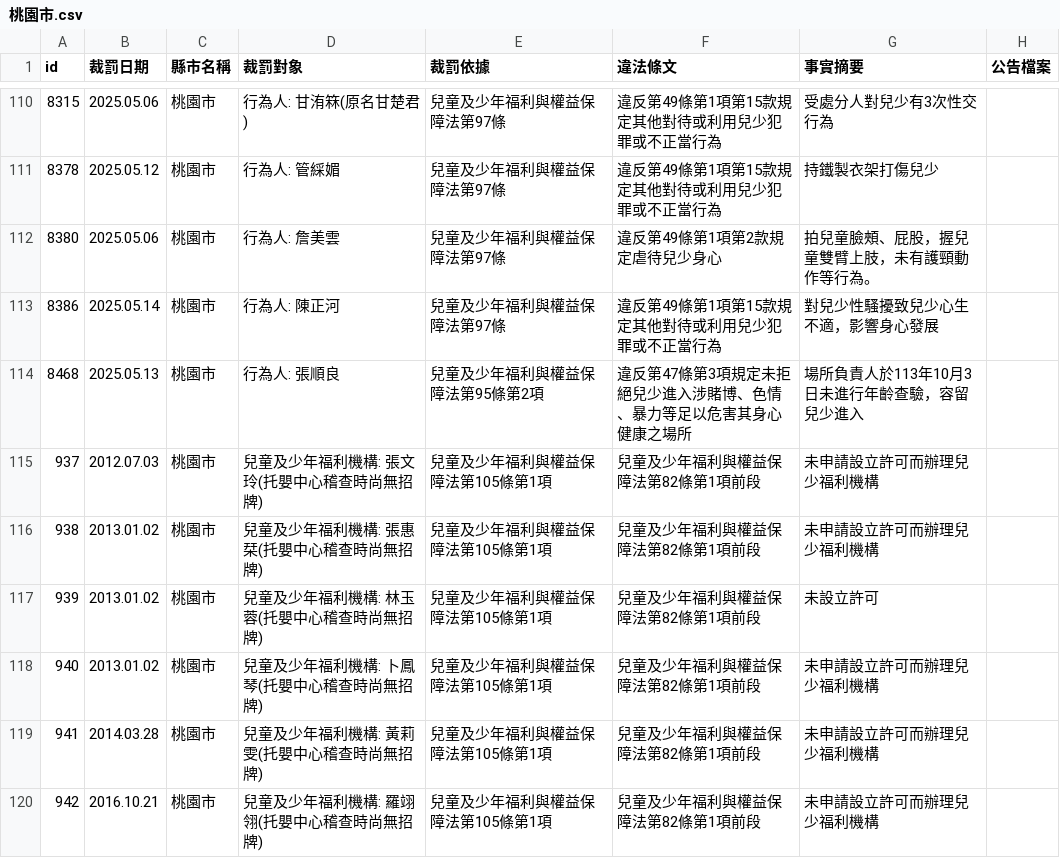
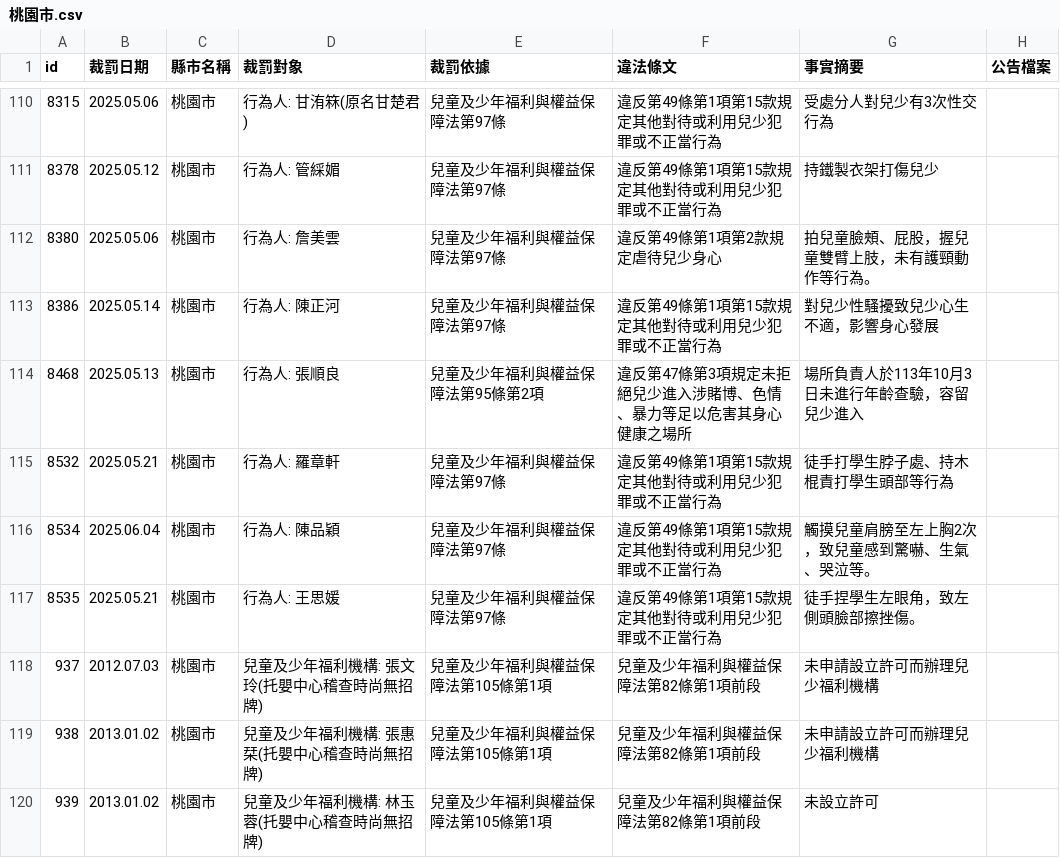
Before and after one commit to kiang/crc.sfaa.gov.tw, a CSV file: data/桃園市.csv, drawn as a sheet; only a part is shown, gaps mark what is left out; the shorter side is filled out with more unchanged rows; the diff names each change by its address in the sheet, - before the commit and + after, or states it on an @@ line.

```diff
--- a/data/桃園市.csv
+++ b/data/桃園市.csv
+row 115: 8532 | 2025.05.21 | 桃園市 | 行為人: 羅章軒 | 兒童及少年福利與權益保障法第97條 | 違反第49條第1項第15款規定其他對待或利用兒少犯罪或不正當行為 | 徒手打學生脖子處、持木棍責打學生頭部等行為
+row 116: 8534 | 2025.06.04 | 桃園市 | 行為人: 陳品穎 | 兒童及少年福利與權益保障法第97條 | 違反第49條第1項第15款規定其他對待或利用兒少犯罪或不正當行為 | 觸摸兒童肩膀至左上胸2次，致兒童感到驚嚇、生氣、哭泣等。
+row 117: 8535 | 2025.05.21 | 桃園市 | 行為人: 王思媛 | 兒童及少年福利與權益保障法第97條 | 違反第49條第1項第15款規定其他對待或利用兒少犯罪或不正當行為 | 徒手捏學生左眼角，致左側頭臉部擦挫傷。
```
Also changed, not shown: 6 other files.
